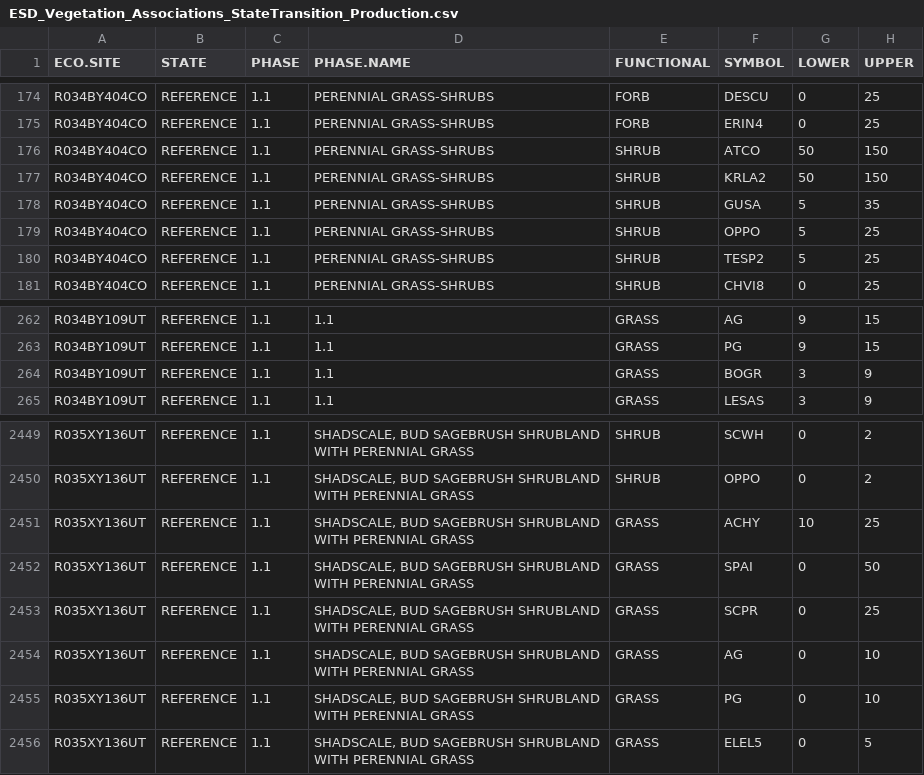
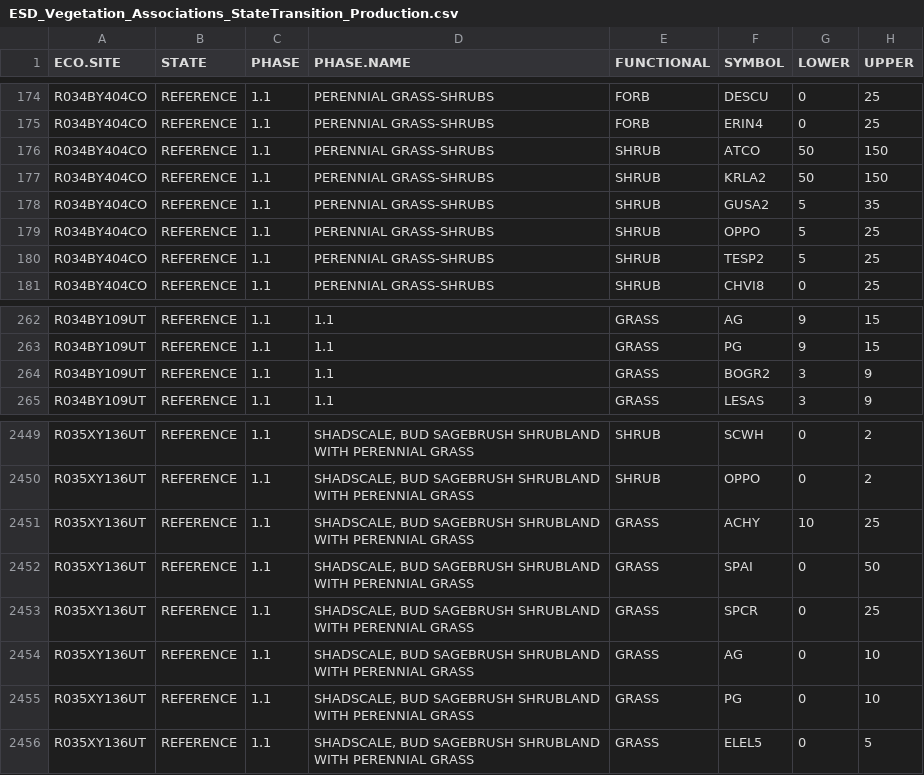
Before and after one commit to sagesteppe/UFO_Plant_Diversity, a CSV file: data/raw/ESD_Vegetation_Associations_StateTransition_Production.csv, drawn as a sheet; only a part is shown, gaps mark what is left out.

Commit message:
restructuring ONE ITEM PER SCRIPT - FUNCTIONAL DIVERISTY IS SIMPLE COVER

```diff
--- a/data/raw/ESD_Vegetation_Associations_StateTransition_Production.csv
+++ b/data/raw/ESD_Vegetation_Associations_StateTransition_Production.csv
@@ -177,3 +177,3 @@ R034BY404CO,REFERENCE,1.1,PERENNIAL GRASS-SHRUBS,SHRUB,ATCO,50,150
 R034BY404CO,REFERENCE,1.1,PERENNIAL GRASS-SHRUBS,SHRUB,KRLA2,50,150
-R034BY404CO,REFERENCE,1.1,PERENNIAL GRASS-SHRUBS,SHRUB,GUSA,5,35
+R034BY404CO,REFERENCE,1.1,PERENNIAL GRASS-SHRUBS,SHRUB,GUSA2,5,35
 R034BY404CO,REFERENCE,1.1,PERENNIAL GRASS-SHRUBS,SHRUB,OPPO,5,25
@@ -263,3 +263,3 @@ R034BY109UT,REFERENCE,1.1,1.1,GRASS,AG,9,15
 R034BY109UT,REFERENCE,1.1,1.1,GRASS,PG,9,15
-R034BY109UT,REFERENCE,1.1,1.1,GRASS,BOGR,3,9
+R034BY109UT,REFERENCE,1.1,1.1,GRASS,BOGR2,3,9
 R034BY109UT,REFERENCE,1.1,1.1,GRASS,LESAS,3,9
@@ -2452,3 +2452,3 @@ R035XY136UT,REFERENCE,1.1,"SHADSCALE, BUD SAGEBRUSH SHRUBLAND WITH PERENNIAL GRA
 R035XY136UT,REFERENCE,1.1,"SHADSCALE, BUD SAGEBRUSH SHRUBLAND WITH PERENNIAL GRASS",GRASS,SPAI,0,50
-R035XY136UT,REFERENCE,1.1,"SHADSCALE, BUD SAGEBRUSH SHRUBLAND WITH PERENNIAL GRASS",GRASS,SCPR,0,25
+R035XY136UT,REFERENCE,1.1,"SHADSCALE, BUD SAGEBRUSH SHRUBLAND WITH PERENNIAL GRASS",GRASS,SPCR,0,25
 R035XY136UT,REFERENCE,1.1,"SHADSCALE, BUD SAGEBRUSH SHRUBLAND WITH PERENNIAL GRASS",GRASS,AG,0,10
```
Also changed, not shown: 4 other files.
